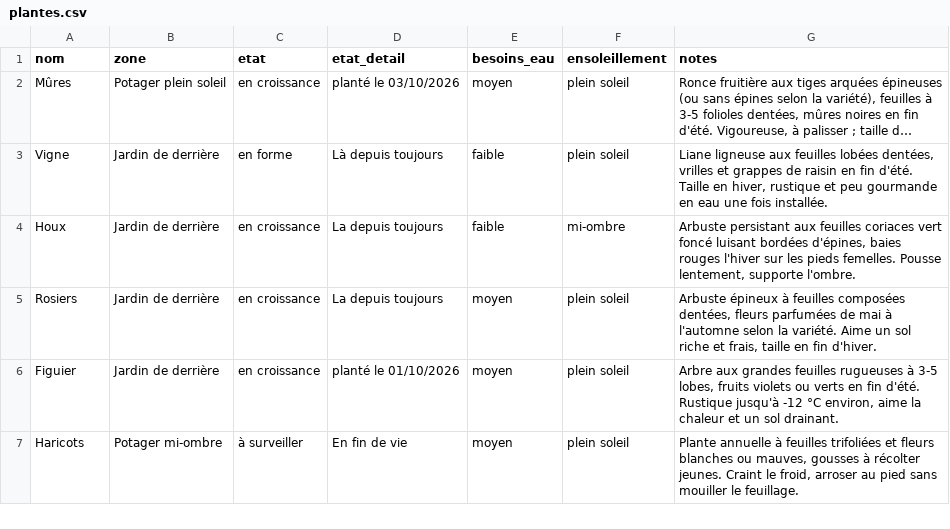
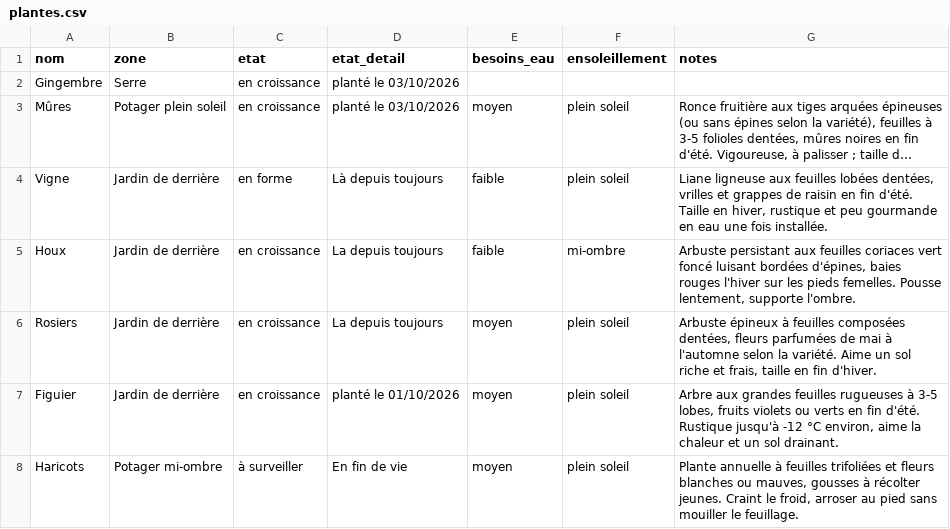
Before and after one commit to leblanctiphaine-px/Jardin, a CSV file: plantes.csv, drawn as a sheet; only a part is shown; long unchanged cells end in …; the diff names each change by its address in the sheet, - before the commit and + after, or states it on an @@ line.

Commit message:
Plantes : ajouter Gingembre

```diff
--- a/plantes.csv
+++ b/plantes.csv
+row 2: Gingembre | Serre | en croissance | planté le 03/10/2026
```
